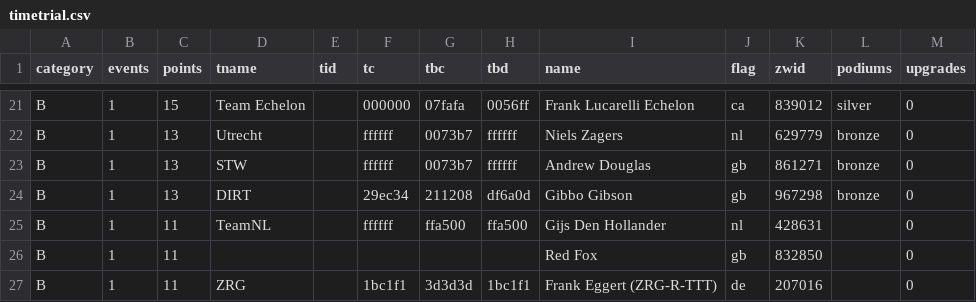
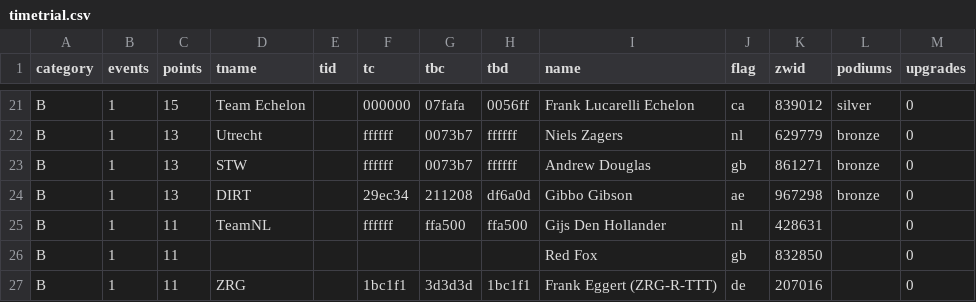
Before and after one commit to jessicah/boltrace.team, a CSV file: _data/2020/series_1/timetrial.csv, drawn as a sheet; only a part is shown, gaps mark what is left out.

Commit message:
Automatically update league tables: BRT Time Trial League

```diff
--- a/_data/2020/series_1/timetrial.csv
+++ b/_data/2020/series_1/timetrial.csv
@@ -23,3 +23,3 @@ B,1,13,Utrecht,,ffffff,0073b7,ffffff,Niels Zagers,nl,629779,bronze,0
 B,1,13,STW,,ffffff,0073b7,ffffff,Andrew Douglas,gb,861271,bronze,0
-B,1,13,DIRT,,29ec34,211208,df6a0d,Gibbo Gibson,gb,967298,bronze,0
+B,1,13,DIRT,,29ec34,211208,df6a0d,Gibbo Gibson,ae,967298,bronze,0
 B,1,11,TeamNL,,ffffff,ffa500,ffa500,Gijs Den Hollander,nl,428631,,0
```
Also changed, not shown: 2 other files.
